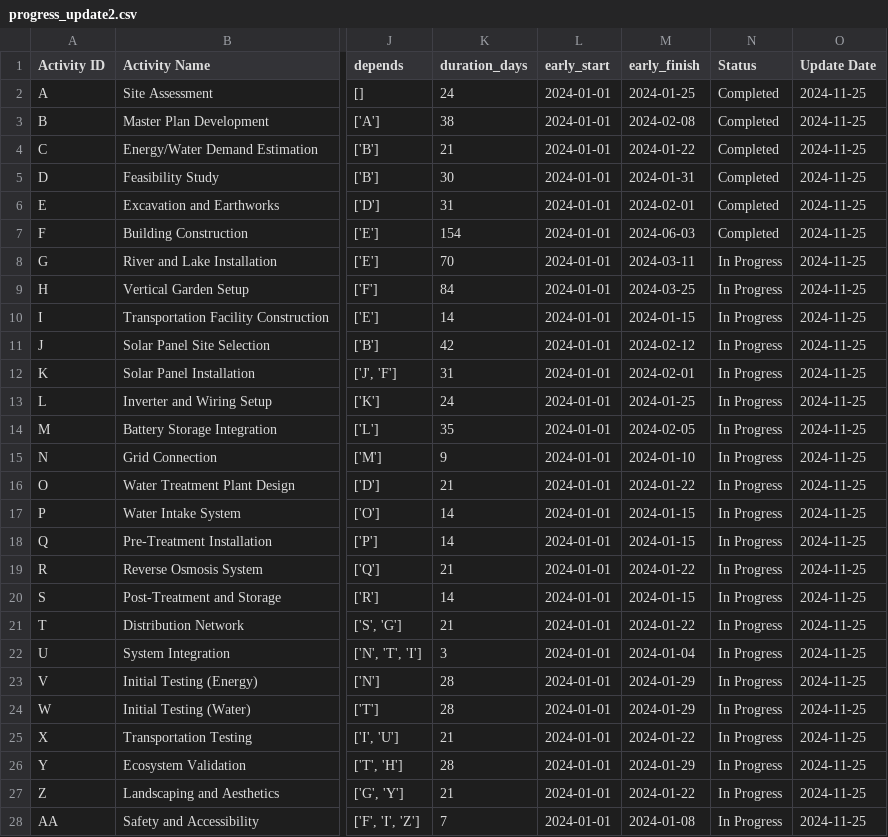
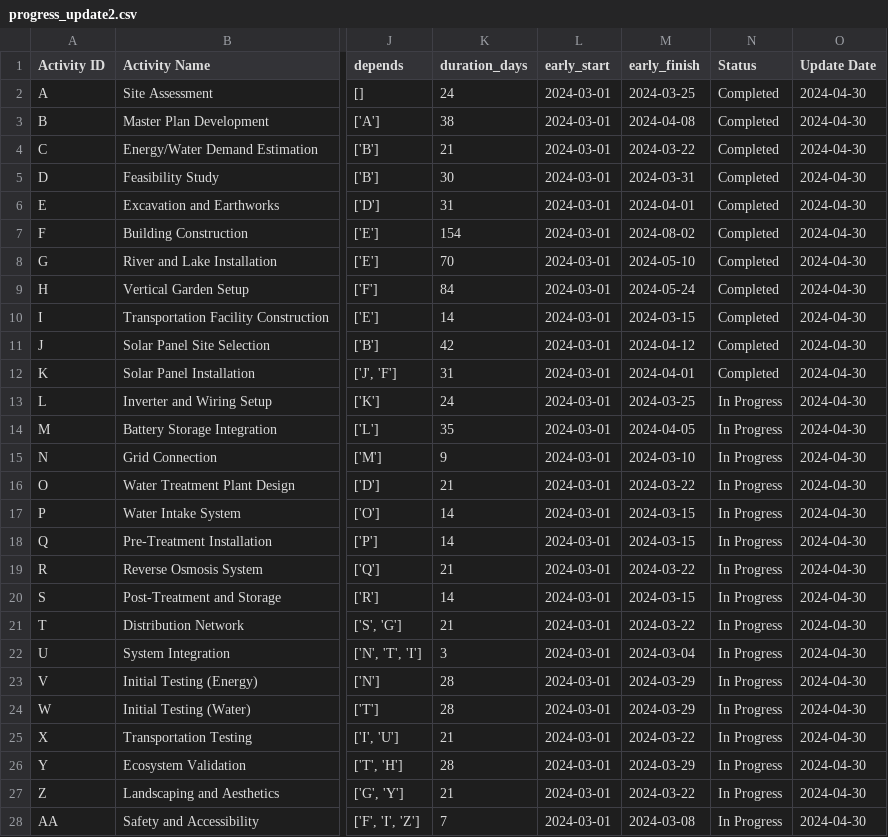
Before and after one commit to kali-Gaurav/CONSTRUCTION-PROJECT, a CSV file: progress_update2.csv, drawn as a sheet; only a part is shown, gaps mark what is left out; the diff covers the shown part only; the diff names each change by its address in the sheet, - before the commit and + after, or states it on an @@ line.

```diff
--- a/progress_update2.csv
+++ b/progress_update2.csv
-L2:L28 (early_start): 2024-01-01
+L2:L28 (early_start): 2024-03-01
-M2 (early_finish): 2024-01-25
+M2 (early_finish): 2024-03-25
-O2:O28 (Update Date): 2024-11-25
+O2:O28 (Update Date): 2024-04-30
-M3 (early_finish): 2024-02-08
+M3 (early_finish): 2024-04-08
-M4 (early_finish): 2024-01-22
+M4 (early_finish): 2024-03-22
-M5 (early_finish): 2024-01-31
+M5 (early_finish): 2024-03-31
-M6 (early_finish): 2024-02-01
+M6 (early_finish): 2024-04-01
-M7 (early_finish): 2024-06-03
+M7 (early_finish): 2024-08-02
-M8 (early_finish): 2024-03-11
+M8 (early_finish): 2024-05-10
-N8:N12 (Status): In Progress
+N8:N12 (Status): Completed
-M9 (early_finish): 2024-03-25
+M9 (early_finish): 2024-05-24
-M10 (early_finish): 2024-01-15
+M10 (early_finish): 2024-03-15
-M11 (early_finish): 2024-02-12
+M11 (early_finish): 2024-04-12
-M12 (early_finish): 2024-02-01
+M12 (early_finish): 2024-04-01
-M13 (early_finish): 2024-01-25
+M13 (early_finish): 2024-03-25
-M14 (early_finish): 2024-02-05
+M14 (early_finish): 2024-04-05
-M15 (early_finish): 2024-01-10
+M15 (early_finish): 2024-03-10
-M16 (early_finish): 2024-01-22
+M16 (early_finish): 2024-03-22
-M17:M18 (early_finish): 2024-01-15
+M17:M18 (early_finish): 2024-03-15
-M19 (early_finish): 2024-01-22
+M19 (early_finish): 2024-03-22
-M20 (early_finish): 2024-01-15
+M20 (early_finish): 2024-03-15
-M21 (early_finish): 2024-01-22
+M21 (early_finish): 2024-03-22
-M22 (early_finish): 2024-01-04
+M22 (early_finish): 2024-03-04
-M23:M24 (early_finish): 2024-01-29
+M23:M24 (early_finish): 2024-03-29
-M25 (early_finish): 2024-01-22
+M25 (early_finish): 2024-03-22
-M26 (early_finish): 2024-01-29
+M26 (early_finish): 2024-03-29
-M27 (early_finish): 2024-01-22
+M27 (early_finish): 2024-03-22
-M28 (early_finish): 2024-01-08
+M28 (early_finish): 2024-03-08
```
Also changed, not shown: 9 edited cells elsewhere in this file, 3 other files.
